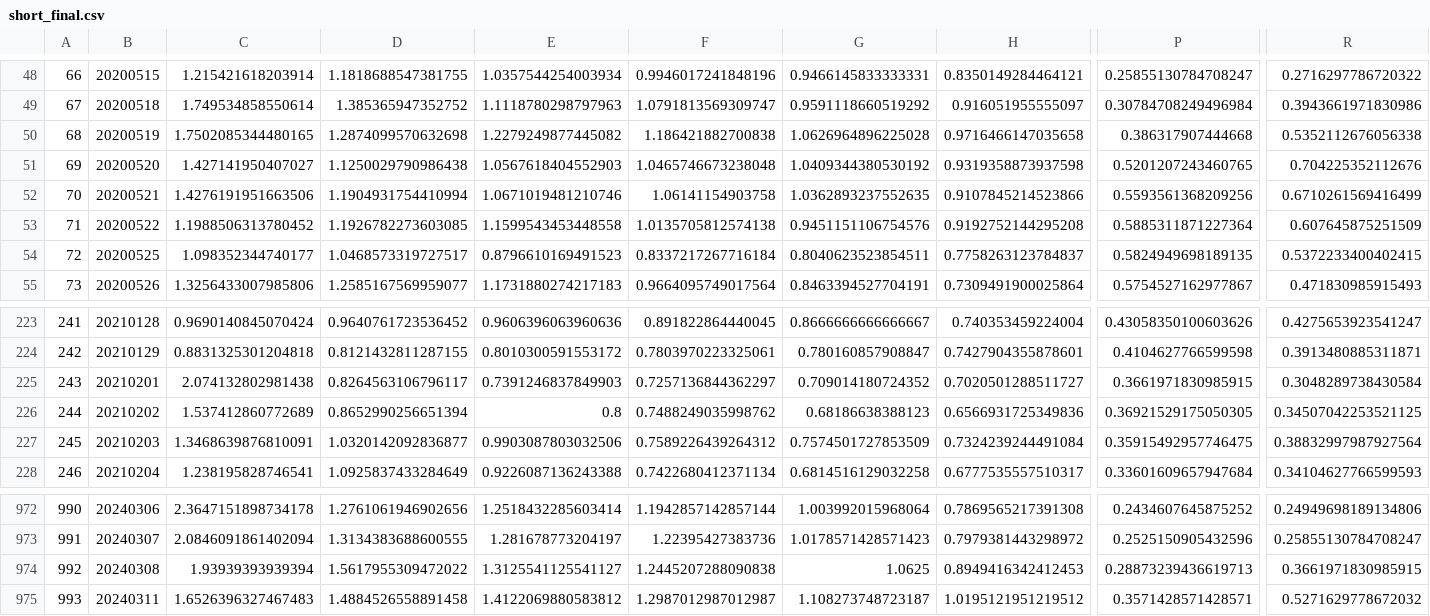
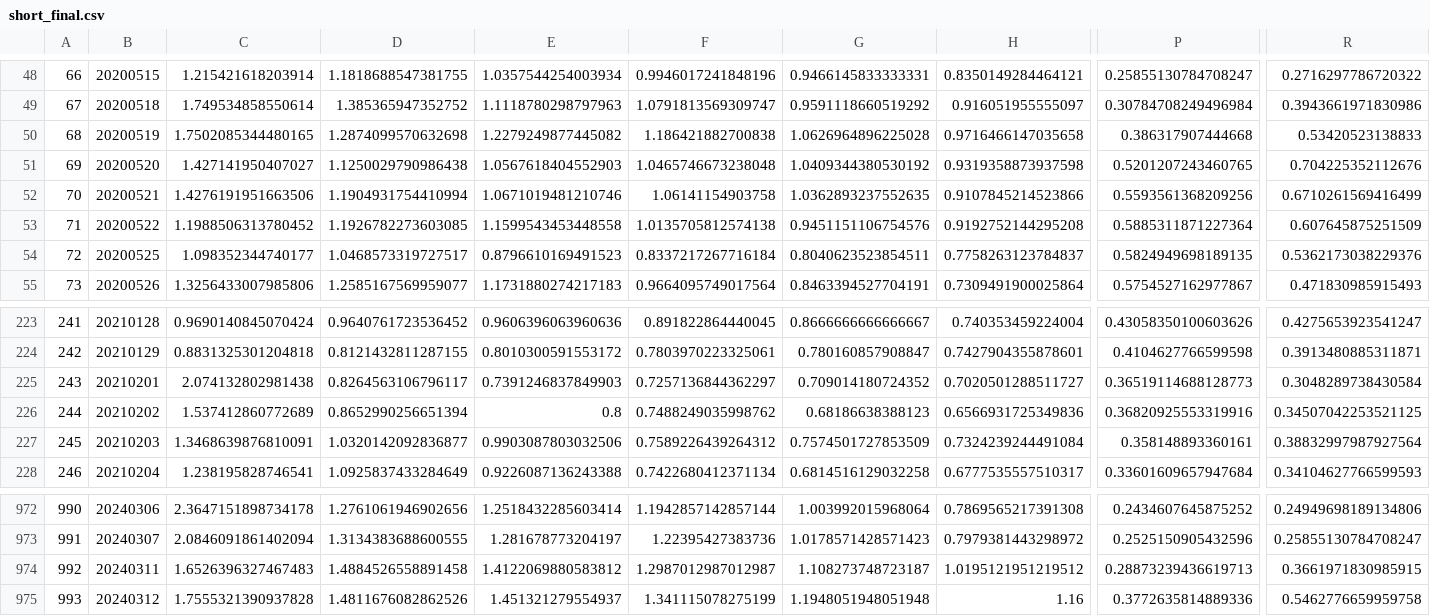
Before and after one commit to Rows21/Stock, a CSV file: short_final.csv, drawn as a sheet; only a part is shown, gaps mark what is left out; the diff covers the shown part only; the diff names each change by its address in the sheet, - before the commit and + after, or states it on an @@ line.

```diff
--- a/short_final.csv
+++ b/short_final.csv
-R50: 0.5352112676056338
+R50: 0.53420523138833
-R54: 0.5372233400402415
+R54: 0.5362173038229376
-P225: 0.3661971830985915
+P225: 0.36519114688128773
-P226: 0.36921529175050305
+P226: 0.36820925553319916
-P227: 0.35915492957746475
+P227: 0.358148893360161
-B974: 20240308
+B974: 20240311
-C974: 1.93939393939394
+C974: 1.6526396327467483
-D974: 1.5617955309472022
+D974: 1.4884526558891458
-E974: 1.3125541125541127
+E974: 1.4122069880583812
-F974: 1.2445207288090838
+F974: 1.2987012987012987
-G974: 1.0625
+G974: 1.108273748723187
-H974: 0.8949416342412453
+H974: 1.0195121951219512
-B975: 20240311
+B975: 20240312
-C975: 1.6526396327467483
+C975: 1.7555321390937828
-D975: 1.4884526558891458
+D975: 1.4811676082862526
-E975: 1.4122069880583812
+E975: 1.451321279554937
-F975: 1.2987012987012987
+F975: 1.341115078275199
-G975: 1.108273748723187
+G975: 1.1948051948051948
-H975: 1.0195121951219512
+H975: 1.16
-P975: 0.3571428571428571
+P975: 0.3772635814889336
-R975: 0.5271629778672032
+R975: 0.5462776659959758
```
Also changed, not shown: 52 edited cells elsewhere in this file, emo_err.csv, lianban_final.csv, 15 other files.
